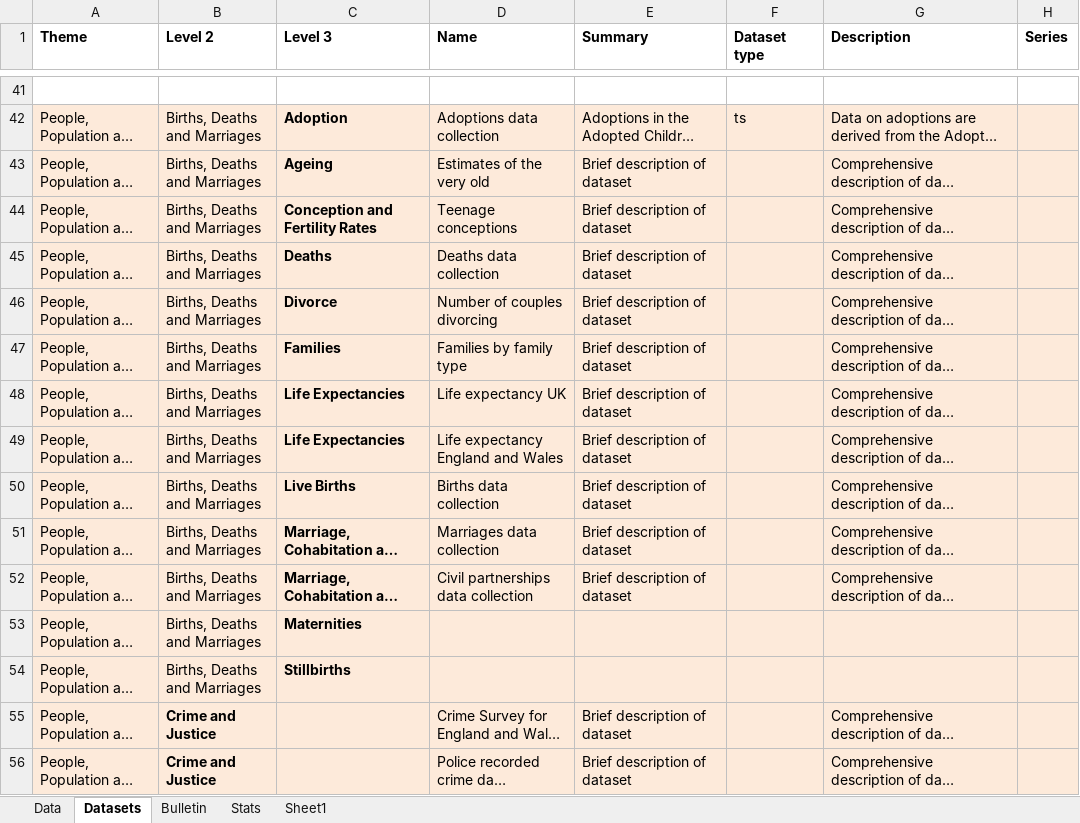
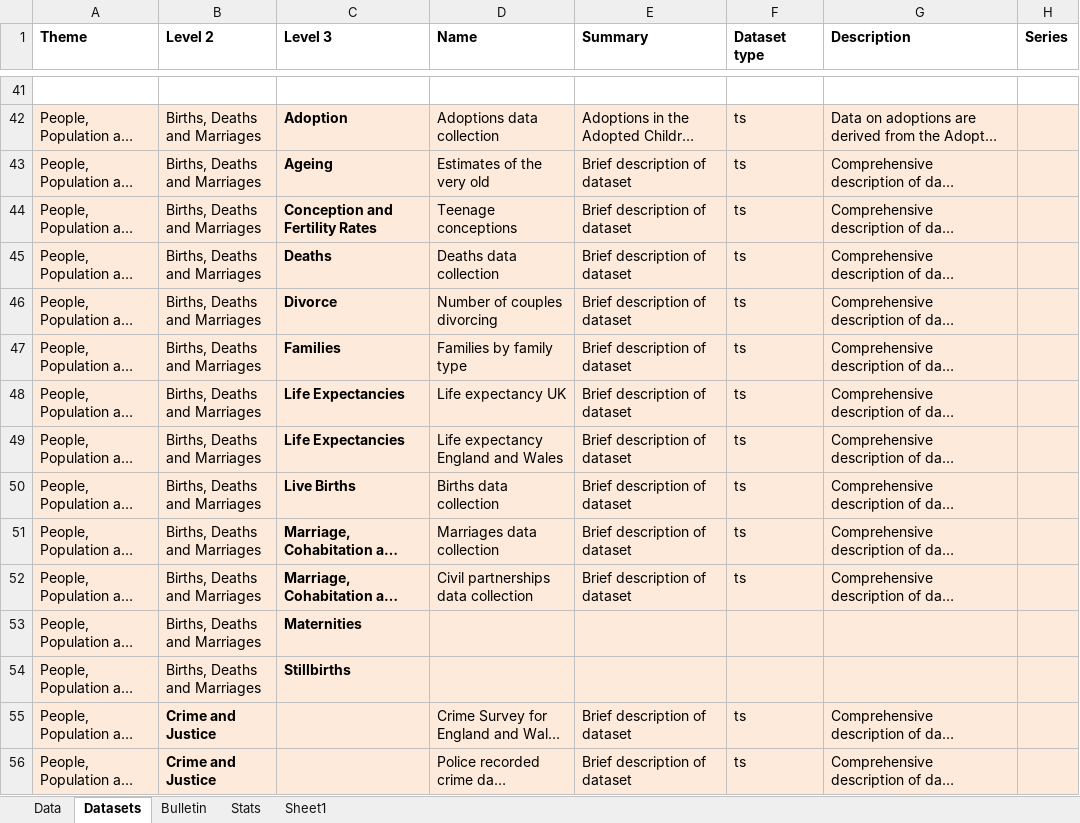
Before and after one commit to ONSdigital/tredegar, an Excel workbook: src/main/resources/Alpha content master.xlsx, sheet Datasets, drawn as a sheet; only a part is shown, gaps mark what is left out; long unchanged cells end in …; values as stored, in another font and other column widths than the file's, no borders; the diff covers the shown part only; the diff names each change by its address in the sheet, - before the commit and + after, or states it on an @@ line.

Commit message:
Updated Alpha content from Rob.

```diff
--- a/src/main/resources/Alpha content master.xlsx (sheet Datasets)
+++ b/src/main/resources/Alpha content master.xlsx (sheet Datasets)
-F43:F52 (Dataset type): (empty)
+F43:F52 (Dataset type): ts
-F55:F56 (Dataset type): (empty)
+F55:F56 (Dataset type): ts
```
Also changed, not shown: 1 added row, 1 removed row and 14 edited cells elsewhere in this sheet, sheet Data, sheet Stats.
